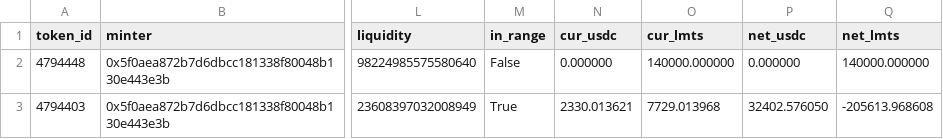
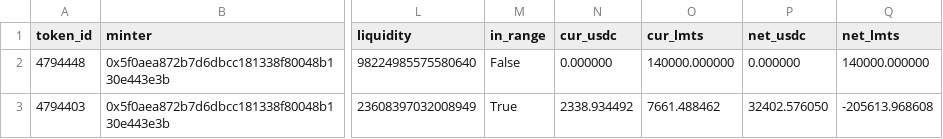
Before and after one commit to catmeover-png/uni001_new_parser, a CSV file: out/0x132531f014002acc9a9ccc98057fe05a88070ace/open_positions.csv, drawn as a sheet; only a part is shown, gaps mark what is left out; the diff names each change by its address in the sheet, - before the commit and + after, or states it on an @@ line.

```diff
--- a/out/0x132531f014002acc9a9ccc98057fe05a88070ace/open_positions.csv
+++ b/out/0x132531f014002acc9a9ccc98057fe05a88070ace/open_positions.csv
-N3 (cur_usdc): 2330.013621
+N3 (cur_usdc): 2338.934492
-O3 (cur_lmts): 7729.013968
+O3 (cur_lmts): 7661.488462
```
Also changed, not shown: out/0x132531f014002acc9a9ccc98057fe05a88070ace/summary.csv, out/0x132531f014002acc9a9ccc98057fe05a88070ace/top_lp.csv, 1 other file.
